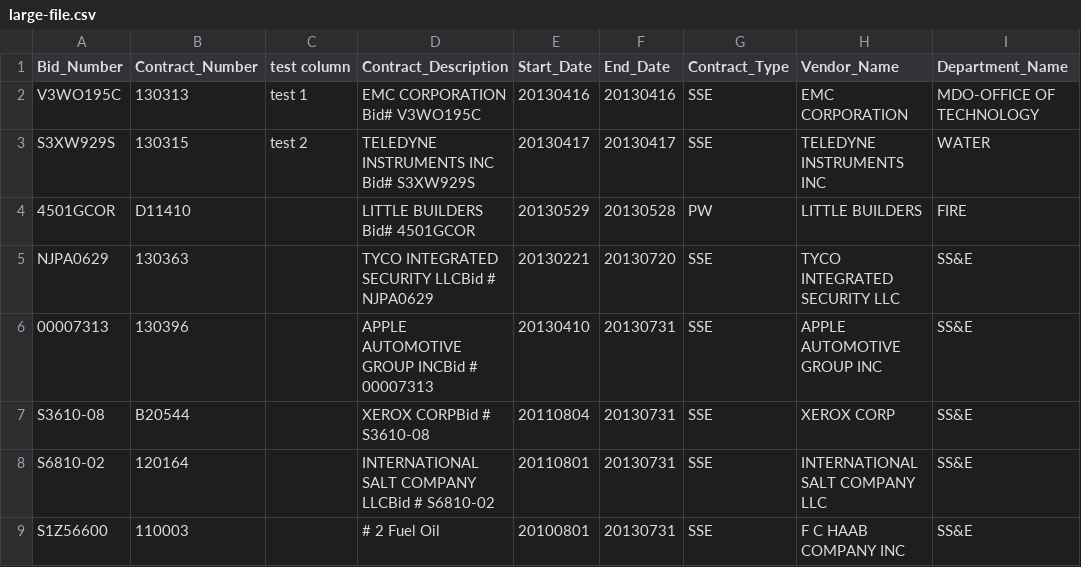
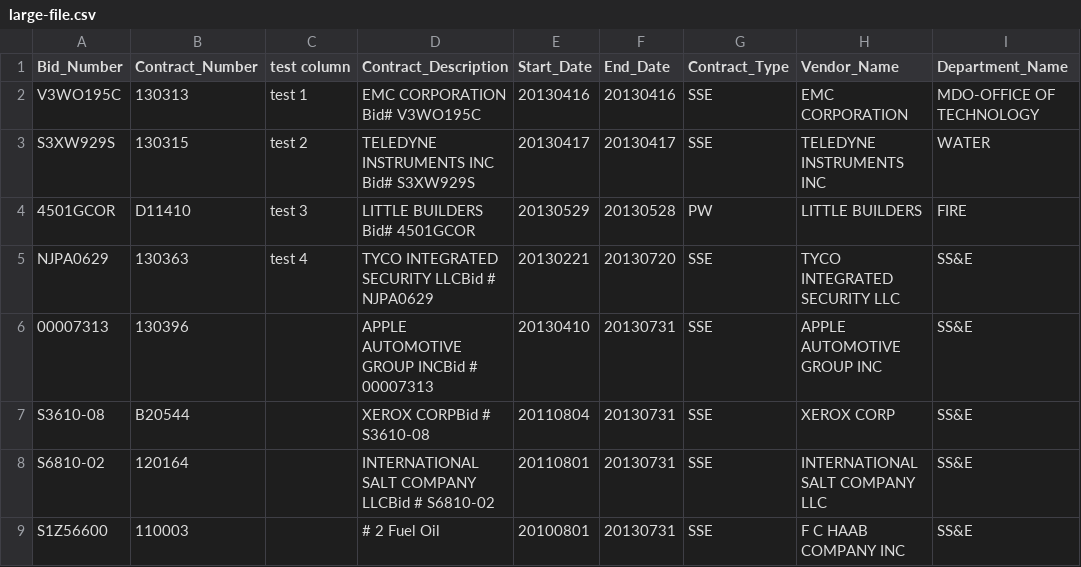
Before and after one commit to ramky1107/csv-test, a CSV file: large-file.csv, drawn as a sheet; only a part is shown; the diff names each change by its address in the sheet, - before the commit and + after, or states it on an @@ line.

Commit message:
Updated large-file.csv

```diff
--- a/large-file.csv
+++ b/large-file.csv
-C4 (test column): (empty)
+C4 (test column): test 3
-C5 (test column): (empty)
+C5 (test column): test 4
```
